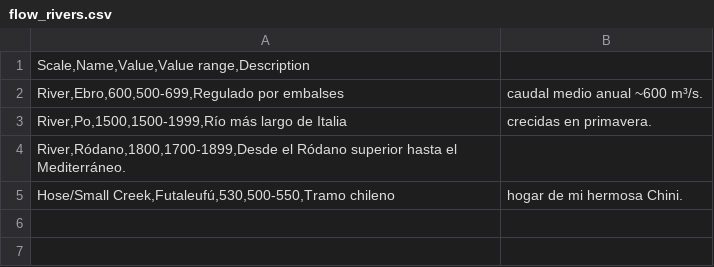
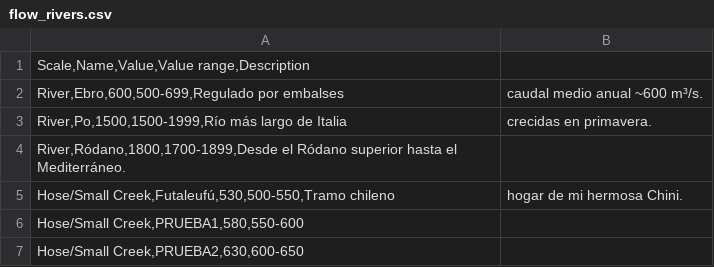
Before and after one commit to rjvives/getyourdimensionsright, a CSV file: flow_rivers.csv, drawn as a sheet; the diff names each change by its address in the sheet, - before the commit and + after, or states it on an @@ line.

Commit message:
Update flow_rivers.csv

```diff
--- a/flow_rivers.csv
+++ b/flow_rivers.csv
+row 6: Hose/Small Creek,PRUEBA1,580,550-600
+row 7: Hose/Small Creek,PRUEBA2,630,600-650
```
